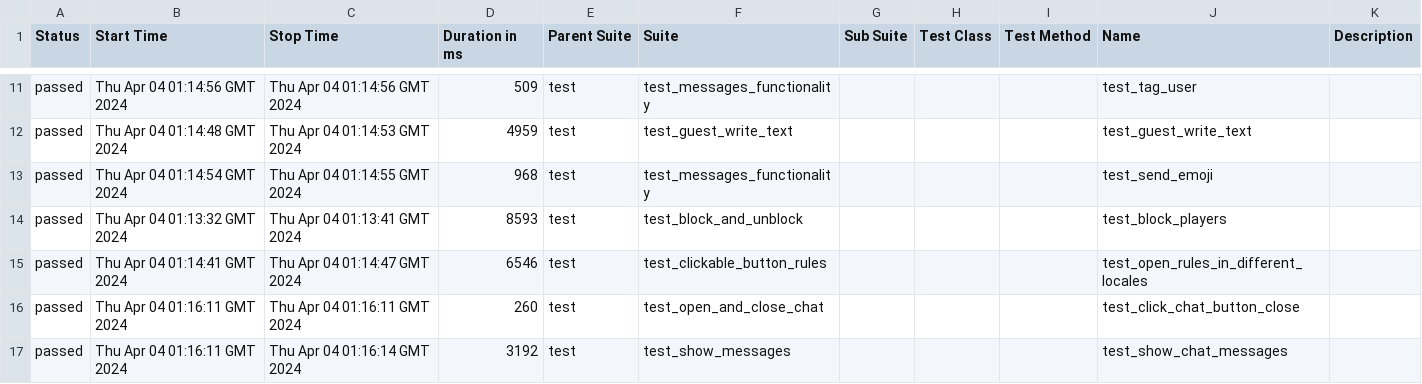
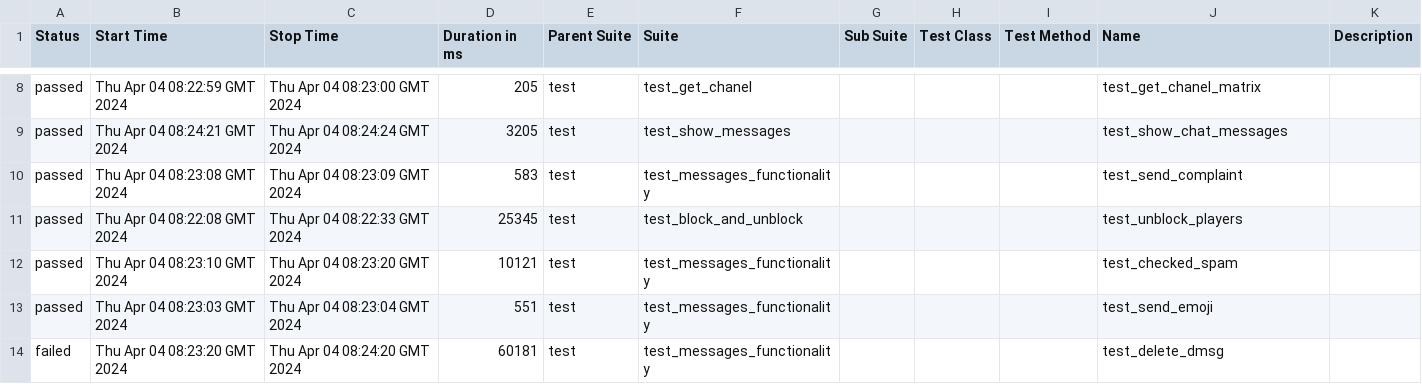
Before and after one commit to VladimirSaf95/ChatProject, a CSV file: data/suites.csv, drawn as a sheet; only a part is shown, gaps mark what is left out; the diff covers the shown part only.

Commit message:
Deploying to gh-pages from @ VladimirSaf95/ChatProject@f8869761ce681634f2fcc513194266731b66372e 🚀

```diff
--- a/data/suites.csv
+++ b/data/suites.csv
@@ -11,7 +8,7 @@
-"passed","Thu Apr 04 01:14:56 GMT 2024","Thu Apr 04 01:14:56 GMT 2024","509","test","test_messages_functionality","","","","test_tag_user",""
-"passed","Thu Apr 04 01:14:48 GMT 2024","Thu Apr 04 01:14:53 GMT 2024","4959","test","test_guest_write_text","","","","test_guest_write_text",""
-"passed","Thu Apr 04 01:14:54 GMT 2024","Thu Apr 04 01:14:55 GMT 2024","968","test","test_messages_functionality","","","","test_send_emoji",""
-"passed","Thu Apr 04 01:13:32 GMT 2024","Thu Apr 04 01:13:41 GMT 2024","8593","test","test_block_and_unblock","","","","test_block_players",""
-"passed","Thu Apr 04 01:14:41 GMT 2024","Thu Apr 04 01:14:47 GMT 2024","6546","test","test_clickable_button_rules","","","","test_open_rules_in_different_locales",""
-"passed","Thu Apr 04 01:16:11 GMT 2024","Thu Apr 04 01:16:11 GMT 2024","260","test","test_open_and_close_chat","","","","test_click_chat_button_close",""
-"passed","Thu Apr 04 01:16:11 GMT 2024","Thu Apr 04 01:16:14 GMT 2024","3192","test","test_show_messages","","","","test_show_chat_messages",""
+"passed","Thu Apr 04 08:22:59 GMT 2024","Thu Apr 04 08:23:00 GMT 2024","205","test","test_get_chanel","","","","test_get_chanel_matrix",""
+"passed","Thu Apr 04 08:24:21 GMT 2024","Thu Apr 04 08:24:24 GMT 2024","3205","test","test_show_messages","","","","test_show_chat_messages",""
+"passed","Thu Apr 04 08:23:08 GMT 2024","Thu Apr 04 08:23:09 GMT 2024","583","test","test_messages_functionality","","","","test_send_complaint",""
+"passed","Thu Apr 04 08:22:08 GMT 2024","Thu Apr 04 08:22:33 GMT 2024","25345","test","test_block_and_unblock","","","","test_unblock_players",""
+"passed","Thu Apr 04 08:23:10 GMT 2024","Thu Apr 04 08:23:20 GMT 2024","10121","test","test_messages_functionality","","","","test_checked_spam",""
+"passed","Thu Apr 04 08:23:03 GMT 2024","Thu Apr 04 08:23:04 GMT 2024","551","test","test_messages_functionality","","","","test_send_emoji",""
+"failed","Thu Apr 04 08:23:20 GMT 2024","Thu Apr 04 08:24:20 GMT 2024","60181","test","test_messages_functionality","","","","test_delete_dmsg",""
```
Also changed, not shown: 4 added rows, 4 removed rows and 56 edited cells elsewhere in this file, data/behaviors.csv, 46 other files.
